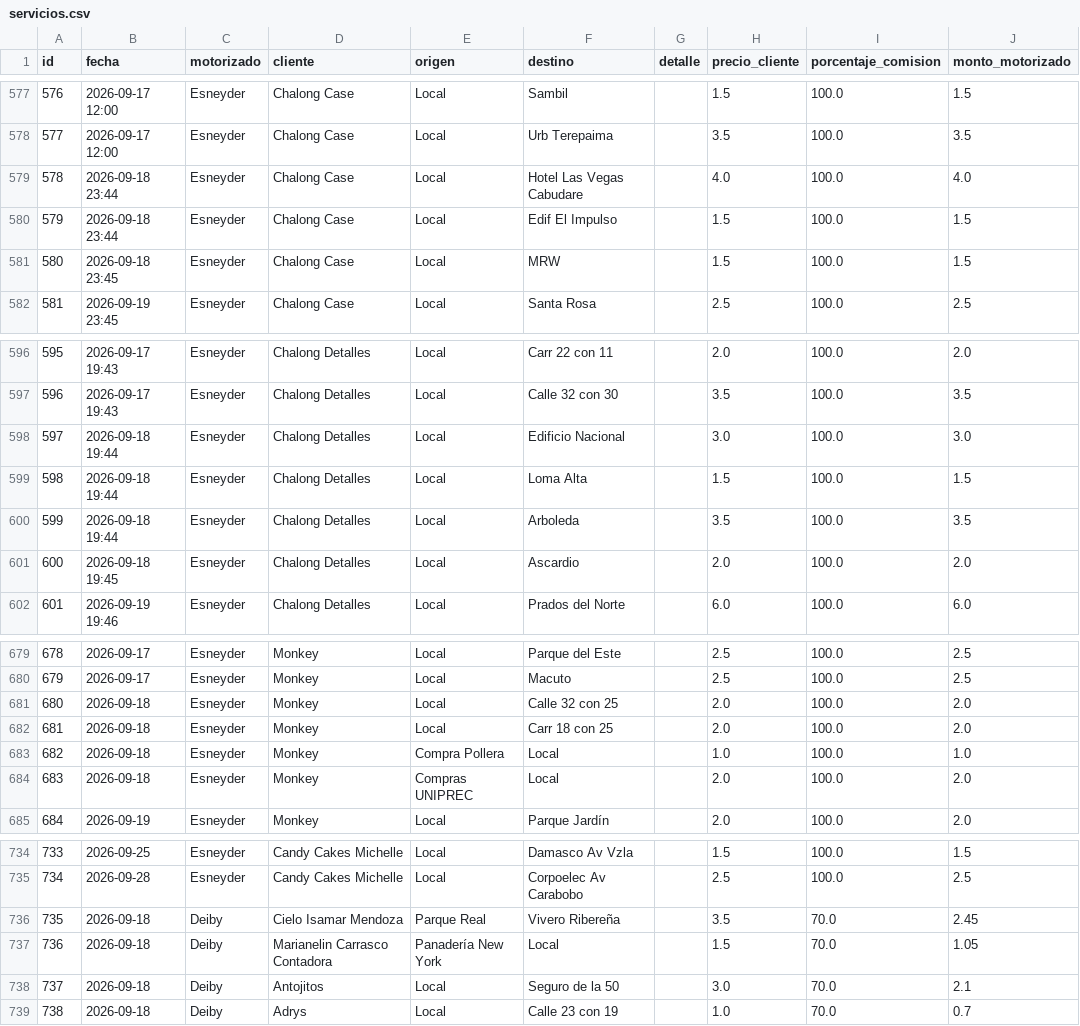
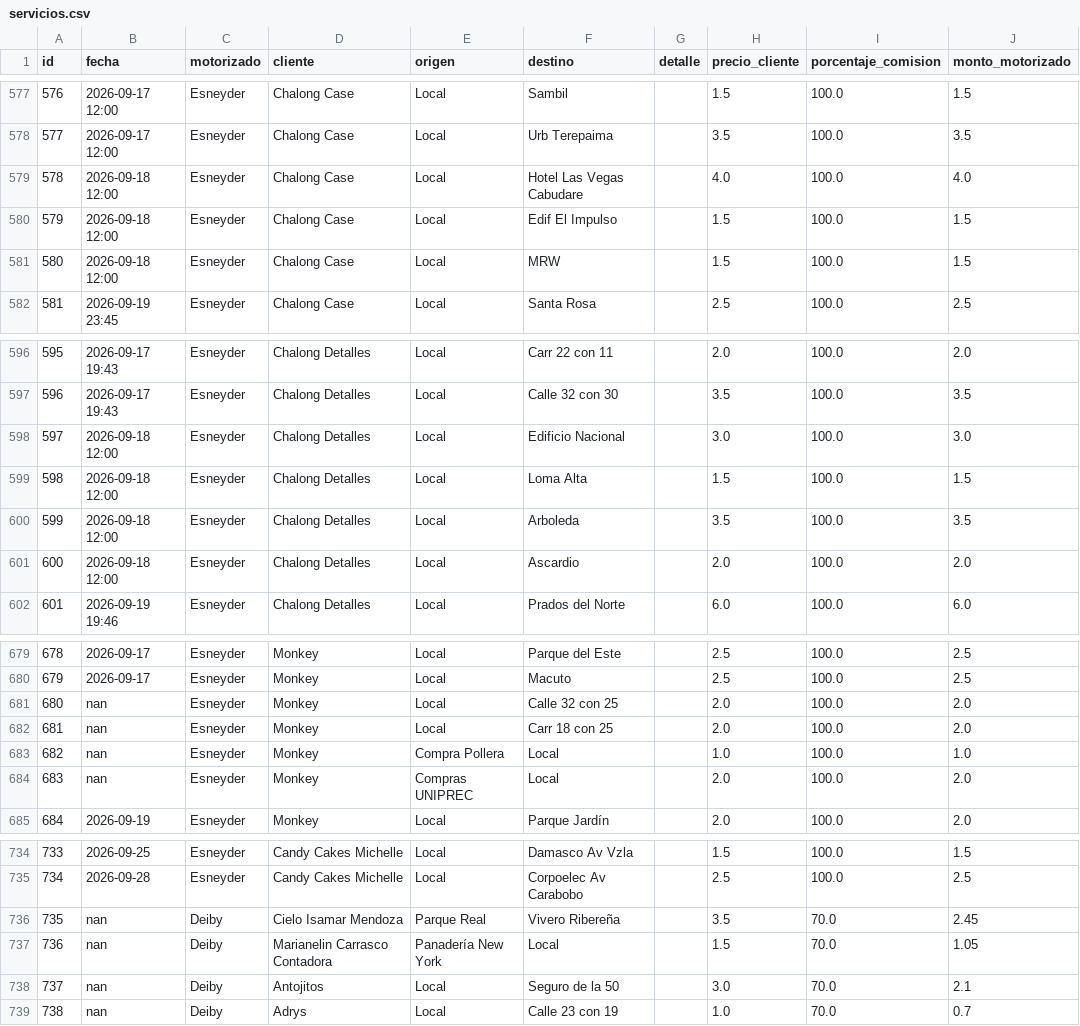
Before and after one commit to motovueltas-maker/Motovueltas-v2, a CSV file: servicios.csv, drawn as a sheet; only a part is shown, gaps mark what is left out; the diff covers the shown part only; the diff names each change by its address in the sheet, - before the commit and + after, or states it on an @@ line.

Commit message:
Edicion de fecha real y datos de vueltas

```diff
--- a/servicios.csv
+++ b/servicios.csv
-B579:B580 (fecha): 2026-09-18 23:44
+B579:B580 (fecha): 2026-09-18 12:00
-B581 (fecha): 2026-09-18 23:45
+B581 (fecha): 2026-09-18 12:00
-B598:B600 (fecha): 2026-09-18 19:44
+B598:B600 (fecha): 2026-09-18 12:00
-B601 (fecha): 2026-09-18 19:45
+B601 (fecha): 2026-09-18 12:00
-B681:B684 (fecha): 2026-09-18
+B681:B684 (fecha): nan
-B736:B739 (fecha): 2026-09-18
+B736:B739 (fecha): nan
```
Also changed, not shown: 1 edited cell elsewhere in this file.
